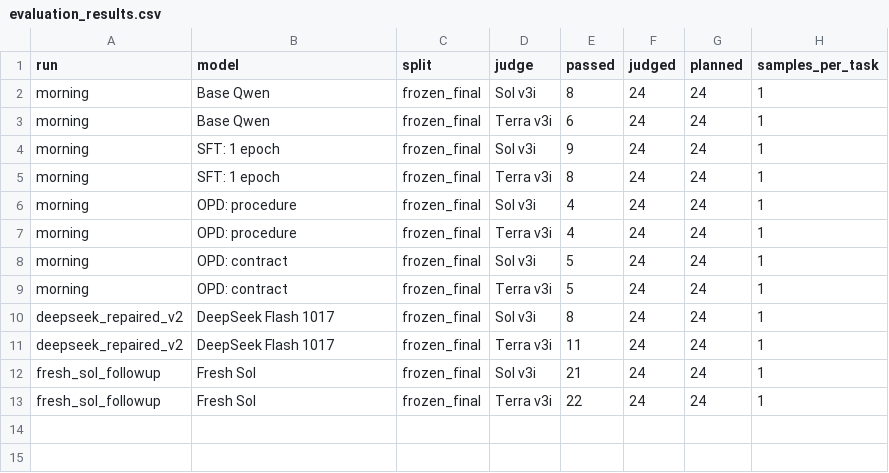
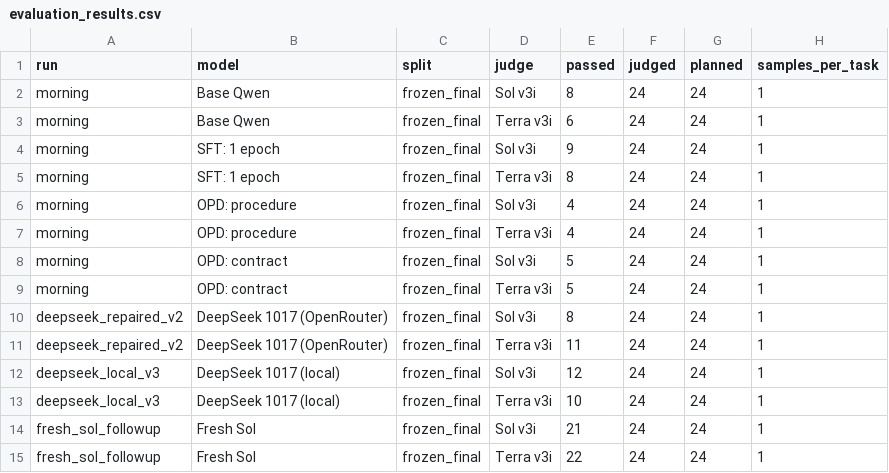
Before and after one commit to Gradiated/gradiated, a CSV file: research/experiments/2026-11-02-posthog-ai-agent/data/evaluation_results.csv, drawn as a sheet.

Commit message:
docs: record exact local DeepSeek 1017 evaluation (#935)

```diff
--- a/research/experiments/2026-11-02-posthog-ai-agent/data/evaluation_results.csv
+++ b/research/experiments/2026-11-02-posthog-ai-agent/data/evaluation_results.csv
@@ -9,4 +9,6 @@ morning,OPD: contract,frozen_final,Sol v3i,5,24,24,1
 morning,OPD: contract,frozen_final,Terra v3i,5,24,24,1
-deepseek_repaired_v2,DeepSeek Flash 1017,frozen_final,Sol v3i,8,24,24,1
-deepseek_repaired_v2,DeepSeek Flash 1017,frozen_final,Terra v3i,11,24,24,1
+deepseek_repaired_v2,DeepSeek 1017 (OpenRouter),frozen_final,Sol v3i,8,24,24,1
+deepseek_repaired_v2,DeepSeek 1017 (OpenRouter),frozen_final,Terra v3i,11,24,24,1
+deepseek_local_v3,DeepSeek 1017 (local),frozen_final,Sol v3i,12,24,24,1
+deepseek_local_v3,DeepSeek 1017 (local),frozen_final,Terra v3i,10,24,24,1
 fresh_sol_followup,Fresh Sol,frozen_final,Sol v3i,21,24,24,1
```
Also changed, not shown: 5 other files.
